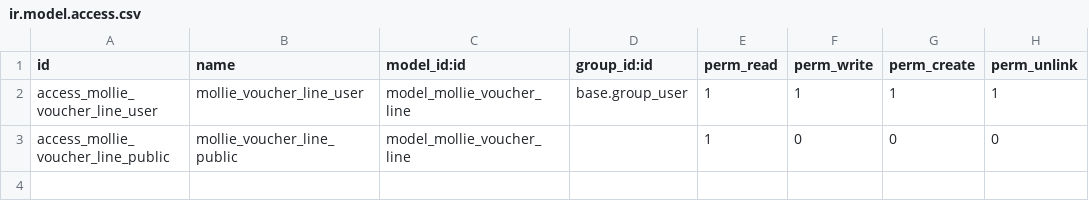
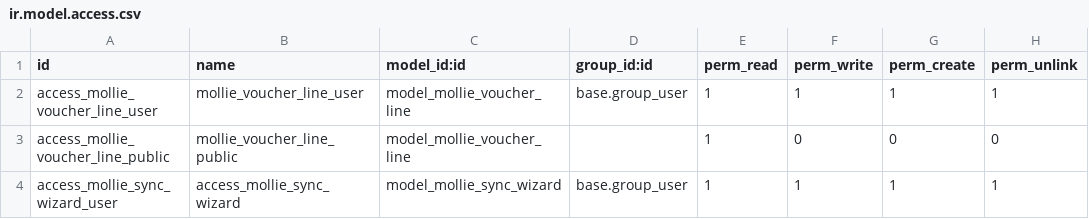
Before and after one commit to mollie/mollie-odoo, a CSV file: payment_mollie_official/security/ir.model.access.csv, drawn as a sheet; the diff names each change by its address in the sheet, - before the commit and + after, or states it on an @@ line.

Commit message:
[IMP] Update payment_mollie_official to v19.0.0.4
- Improved payment method synchronization and added support for refreshing payment method names and icons from Mollie.
- Added QR code payment support for iDEAL and Bank Transfer.
- Enhanced credit invoice refund workflow and improved handling of refund statuses.
- Updated phone number formatting logic and transaction reconciliation processes.
- Linked refund transactions to their original source transactions for better traceability.
- Introduced a new wizard for syncing Mollie payment methods.

```diff
--- a/payment_mollie_official/security/ir.model.access.csv
+++ b/payment_mollie_official/security/ir.model.access.csv
+row 4: access_mollie_sync_wizard_user | access_mollie_sync_wizard | model_mollie_sync_wizard | base.group_user | 1 | 1 | 1 | 1
```
Also changed, not shown: 18 other files.
